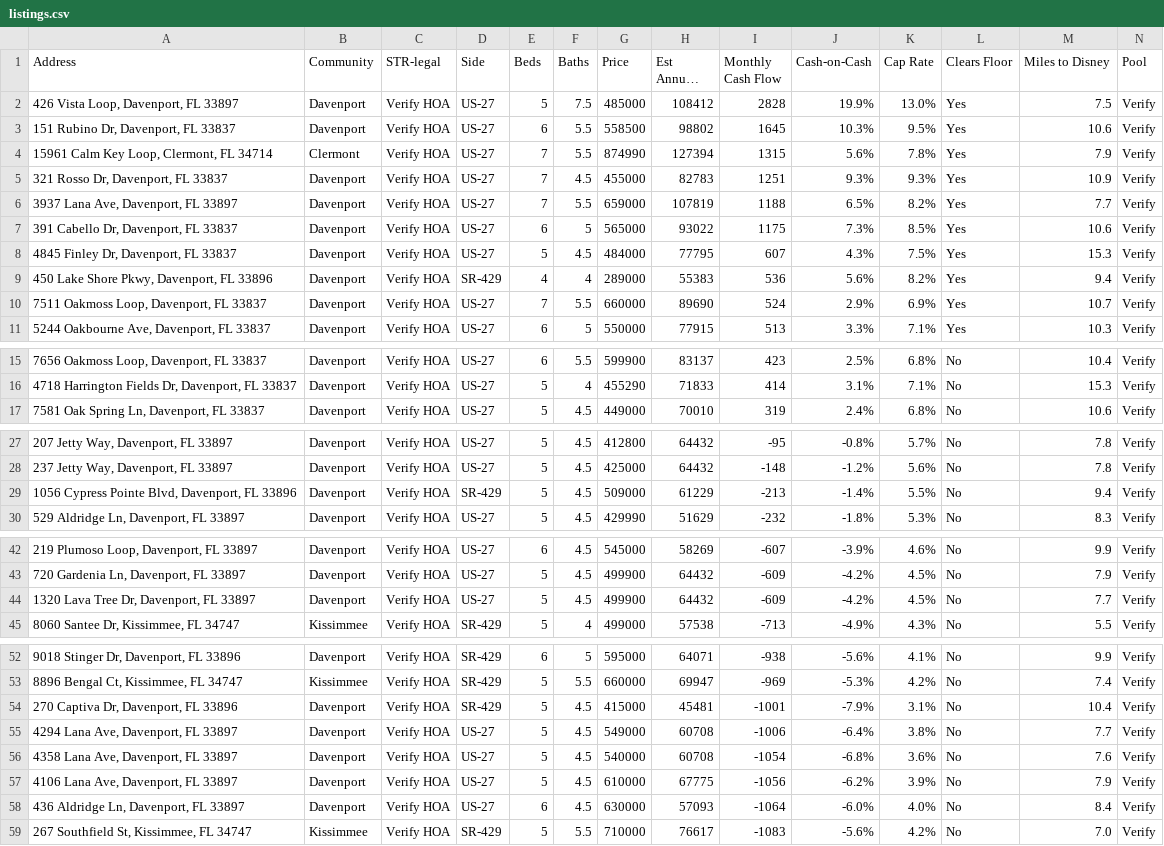
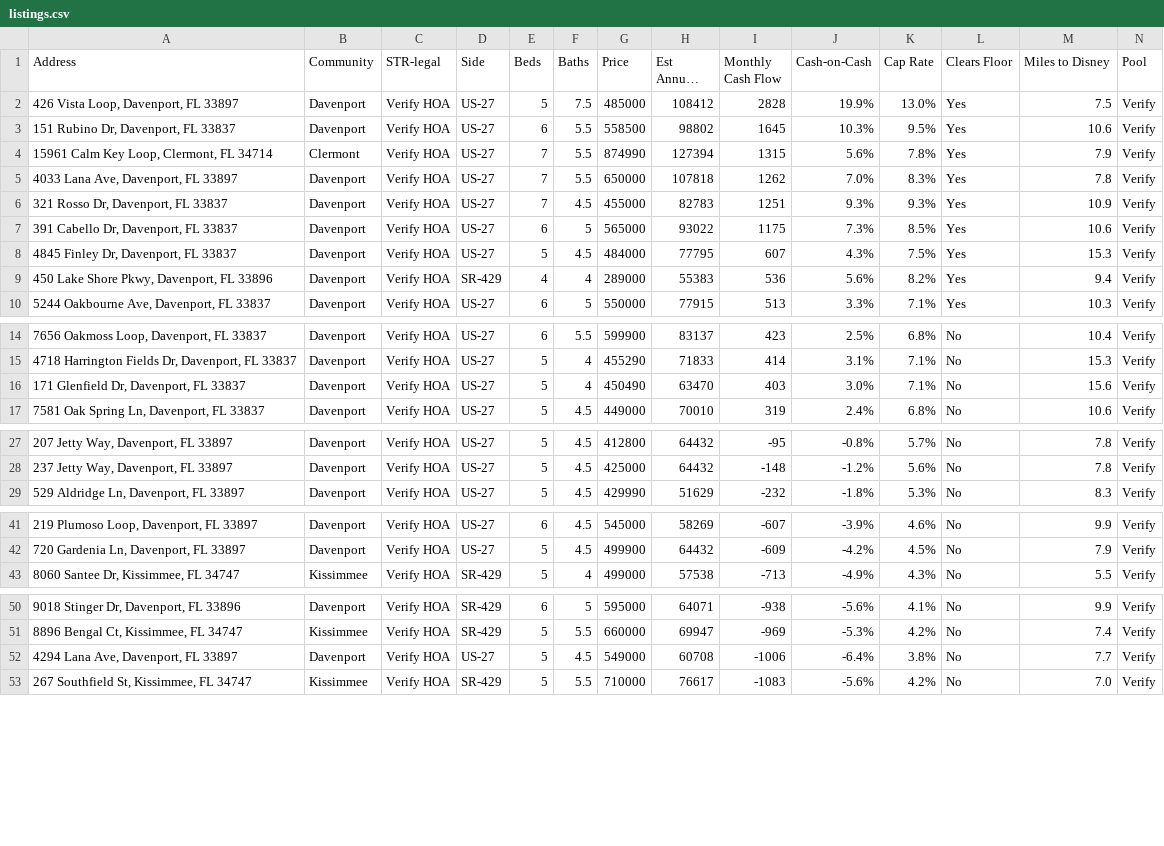
Before and after one commit to mjleo478/str-agent, a CSV file: listings.csv, drawn as a sheet; only a part is shown, gaps mark what is left out; long unchanged cells end in …; removed rows and columns are numbered as before the commit, all else as after; rows hold the shown columns only; the diff covers the shown part only; the diff names each change by its address in the sheet, - before the commit and + after, or states it on an @@ line.

Commit message:
Update live listings

```diff
--- a/listings.csv
+++ b/listings.csv
+row 5: 4033 Lana Ave, Davenport, FL 33897 | Davenport | Verify HOA | US-27 | 7 | 5.5 | 650000 | 107818 | 1262 | 7.0% | 8.3% | Yes | 7.8 | Verify
-row 6: 3937 Lana Ave, Davenport, FL 33897 | Davenport | Verify HOA | US-27 | 7 | 5.5 | 659000 | 107819 | 1188 | 6.5% | 8.2% | Yes | 7.7 | Verify
-row 10: 7511 Oakmoss Loop, Davenport, FL 33837 | Davenport | Verify HOA | US-27 | 7 | 5.5 | 660000 | 89690 | 524 | 2.9% | 6.9% | Yes | 10.7 | Verify
+row 16: 171 Glenfield Dr, Davenport, FL 33837 | Davenport | Verify HOA | US-27 | 5 | 4 | 450490 | 63470 | 403 | 3.0% | 7.1% | No | 15.6 | Verify
-row 29: 1056 Cypress Pointe Blvd, Davenport, FL 33896 | Davenport | Verify HOA | SR-429 | 5 | 4.5 | 509000 | 61229 | -213 | -1.4% | 5.5% | No | 9.4 | Verify
-row 44: 1320 Lava Tree Dr, Davenport, FL 33897 | Davenport | Verify HOA | US-27 | 5 | 4.5 | 499900 | 64432 | -609 | -4.2% | 4.5% | No | 7.7 | Verify
-row 54: 270 Captiva Dr, Davenport, FL 33896 | Davenport | Verify HOA | SR-429 | 5 | 4.5 | 415000 | 45481 | -1001 | -7.9% | 3.1% | No | 10.4 | Verify
-row 56: 4358 Lana Ave, Davenport, FL 33897 | Davenport | Verify HOA | US-27 | 5 | 4.5 | 540000 | 60708 | -1054 | -6.8% | 3.6% | No | 7.6 | Verify
-row 57: 4106 Lana Ave, Davenport, FL 33897 | Davenport | Verify HOA | US-27 | 5 | 4.5 | 610000 | 67775 | -1056 | -6.2% | 3.9% | No | 7.9 | Verify
-row 58: 436 Aldridge Ln, Davenport, FL 33897 | Davenport | Verify HOA | US-27 | 6 | 4.5 | 630000 | 57093 | -1064 | -6.0% | 4.0% | No | 8.4 | Verify
```
Also changed, not shown: 1 removed row elsewhere in this file.
